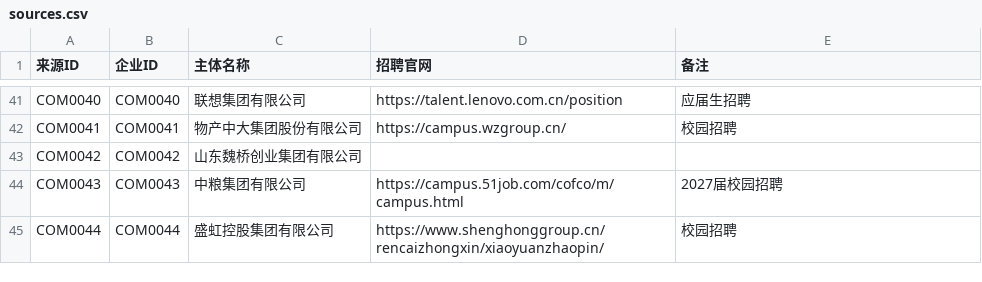
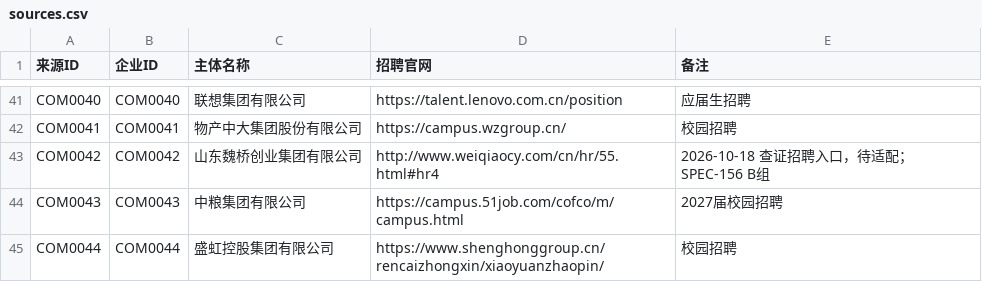
Before and after one commit to MorePeanuts/job-crawler, a CSV file: sites/sources.csv, drawn as a sheet; only a part is shown, gaps mark what is left out.

Commit message:
docs: verify Weiqiao official recruiting catalog entrance

```diff
--- a/sites/sources.csv
+++ b/sites/sources.csv
@@ -42,3 +42,3 @@ COM0040,COM0040,联想集团有限公司,https://talent.lenovo.com.cn/position,
 COM0041,COM0041,物产中大集团股份有限公司,https://campus.wzgroup.cn/,校园招聘
-COM0042,COM0042,山东魏桥创业集团有限公司,,
+COM0042,COM0042,山东魏桥创业集团有限公司,http://www.weiqiaocy.com/cn/hr/55.html#hr4,2026-10-18 查证招聘入口，待适配；SPEC-156 B组
 COM0043,COM0043,中粮集团有限公司,https://campus.51job.com/cofco/m/campus.html,2027届校园招聘
```
Also changed, not shown: 2 other files.
